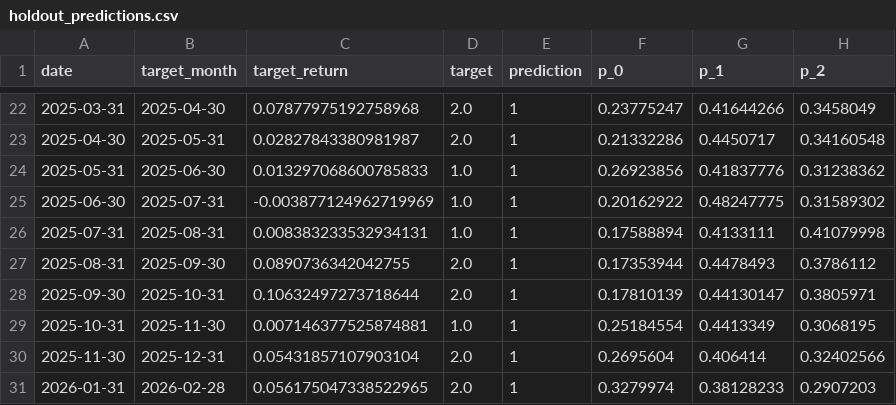
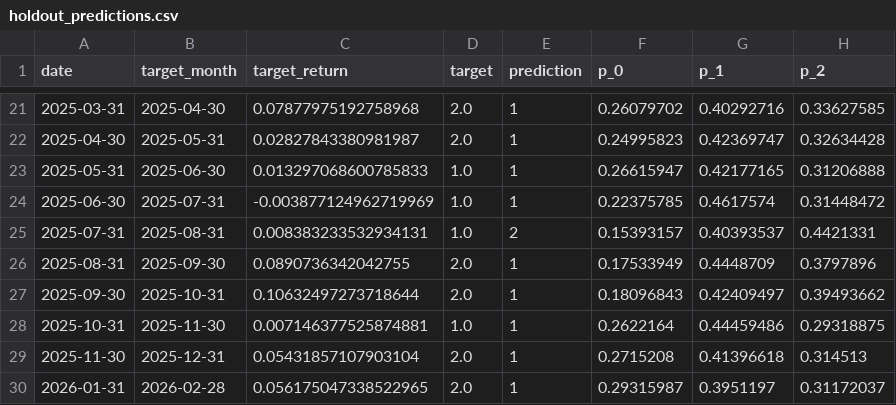
Before and after one commit to albertoyauri26/analitica-oro-plata, a CSV file: artifacts/gold/holdout_predictions.csv, drawn as a sheet; only a part is shown, gaps mark what is left out; the diff covers the shown part only.

```diff
--- a/artifacts/gold/holdout_predictions.csv
+++ b/artifacts/gold/holdout_predictions.csv
@@ -22,10 +21,10 @@ date,target_month,target_return,target,prediction,p_0,p_1,p_2
-2025-03-31,2025-04-30,0.07877975192758968,2.0,1,0.23775247,0.41644266,0.3458049
-2025-04-30,2025-05-31,0.02827843380981987,2.0,1,0.21332286,0.4450717,0.34160548
-2025-05-31,2025-06-30,0.013297068600785833,1.0,1,0.26923856,0.41837776,0.31238362
-2025-06-30,2025-07-31,-0.003877124962719969,1.0,1,0.20162922,0.48247775,0.31589302
-2025-07-31,2025-08-31,0.008383233532934131,1.0,1,0.17588894,0.4133111,0.41079998
-2025-08-31,2025-09-30,0.0890736342042755,2.0,1,0.17353944,0.4478493,0.3786112
-2025-09-30,2025-10-31,0.10632497273718644,2.0,1,0.17810139,0.44130147,0.3805971
-2025-10-31,2025-11-30,0.007146377525874881,1.0,1,0.25184554,0.4413349,0.3068195
-2025-11-30,2025-12-31,0.05431857107903104,2.0,1,0.2695604,0.406414,0.32402566
-2026-01-31,2026-02-28,0.056175047338522965,2.0,1,0.3279974,0.38128233,0.2907203
+2025-03-31,2025-04-30,0.07877975192758968,2.0,1,0.26079702,0.40292716,0.33627585
+2025-04-30,2025-05-31,0.02827843380981987,2.0,1,0.24995823,0.42369747,0.32634428
+2025-05-31,2025-06-30,0.013297068600785833,1.0,1,0.26615947,0.42177165,0.31206888
+2025-06-30,2025-07-31,-0.003877124962719969,1.0,1,0.22375785,0.4617574,0.31448472
+2025-07-31,2025-08-31,0.008383233532934131,1.0,2,0.15393157,0.40393537,0.4421331
+2025-08-31,2025-09-30,0.0890736342042755,2.0,1,0.17533949,0.4448709,0.3797896
+2025-09-30,2025-10-31,0.10632497273718644,2.0,1,0.18096843,0.42409497,0.39493662
+2025-10-31,2025-11-30,0.007146377525874881,1.0,1,0.2622164,0.44459486,0.29318875
+2025-11-30,2025-12-31,0.05431857107903104,2.0,1,0.2715208,0.41396618,0.314513
+2026-01-31,2026-02-28,0.056175047338522965,2.0,1,0.29315987,0.3951197,0.31172037
```
Also changed, not shown: 1 added row, 1 removed row and 80 edited cells elsewhere in this file, artifacts/silver/holdout_predictions.csv, 9 other files.
